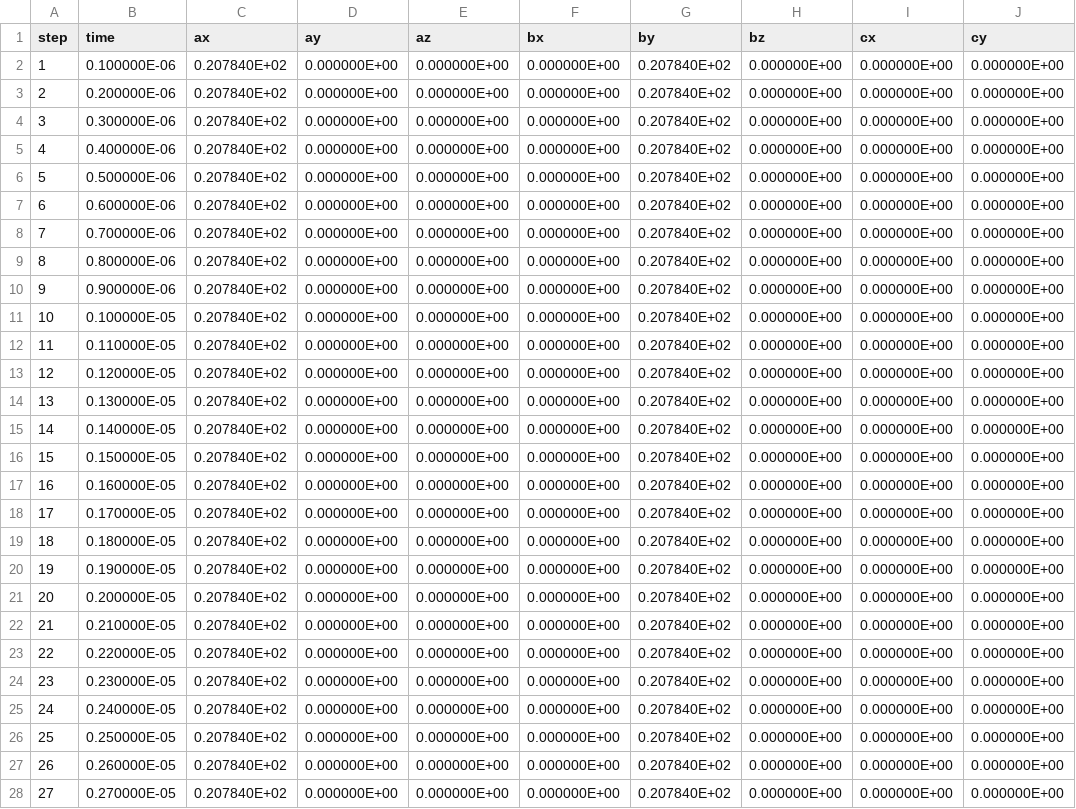
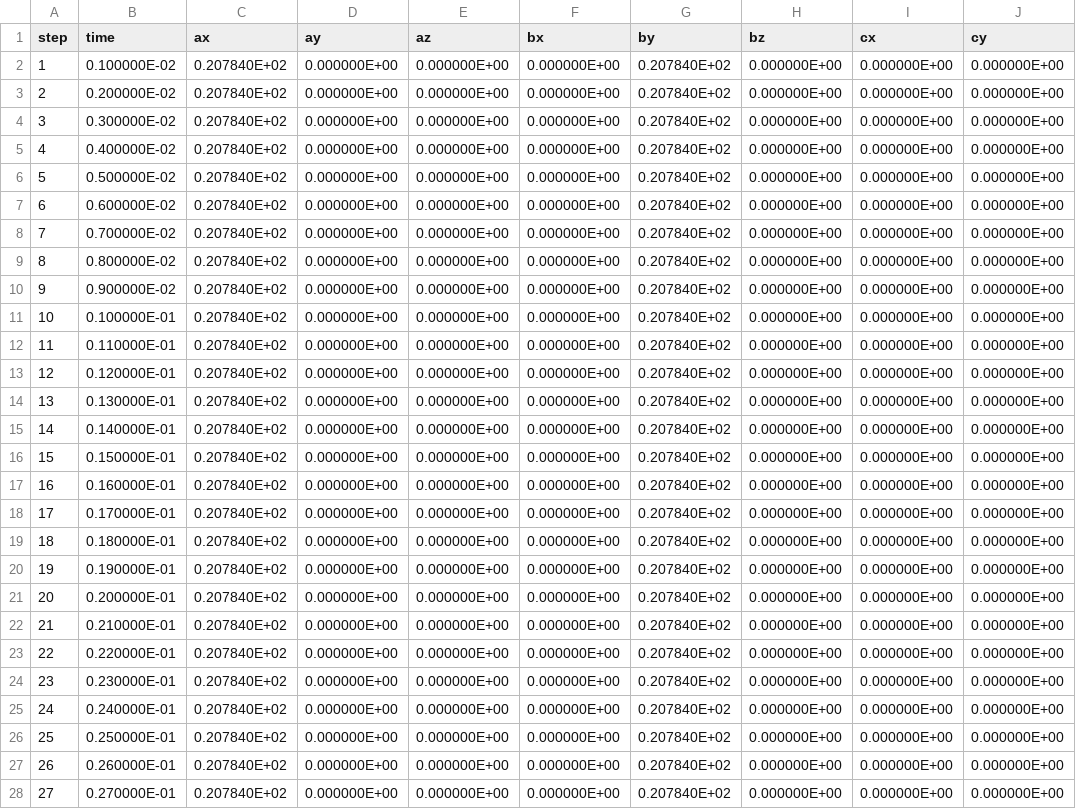
Before and after one commit to flavianowilliams/HICOLM3, a CSV file: examples/H2O/md/lattice.csv, drawn as a sheet; only a part is shown; the diff covers the shown part only; the diff names each change by its address in the sheet, - before the commit and + after, or states it on an @@ line.

```diff
--- a/examples/H2O/md/lattice.csv
+++ b/examples/H2O/md/lattice.csv
-B2 (time): 0.100000E-06
+B2 (time): 0.100000E-02
-B3 (time): 0.200000E-06
+B3 (time): 0.200000E-02
-B4 (time): 0.300000E-06
+B4 (time): 0.300000E-02
-B5 (time): 0.400000E-06
+B5 (time): 0.400000E-02
-B6 (time): 0.500000E-06
+B6 (time): 0.500000E-02
-B7 (time): 0.600000E-06
+B7 (time): 0.600000E-02
-B8 (time): 0.700000E-06
+B8 (time): 0.700000E-02
-B9 (time): 0.800000E-06
+B9 (time): 0.800000E-02
-B10 (time): 0.900000E-06
+B10 (time): 0.900000E-02
-B11 (time): 0.100000E-05
+B11 (time): 0.100000E-01
-B12 (time): 0.110000E-05
+B12 (time): 0.110000E-01
-B13 (time): 0.120000E-05
+B13 (time): 0.120000E-01
-B14 (time): 0.130000E-05
+B14 (time): 0.130000E-01
-B15 (time): 0.140000E-05
+B15 (time): 0.140000E-01
-B16 (time): 0.150000E-05
+B16 (time): 0.150000E-01
-B17 (time): 0.160000E-05
+B17 (time): 0.160000E-01
-B18 (time): 0.170000E-05
+B18 (time): 0.170000E-01
-B19 (time): 0.180000E-05
+B19 (time): 0.180000E-01
-B20 (time): 0.190000E-05
+B20 (time): 0.190000E-01
-B21 (time): 0.200000E-05
+B21 (time): 0.200000E-01
-B22 (time): 0.210000E-05
+B22 (time): 0.210000E-01
-B23 (time): 0.220000E-05
+B23 (time): 0.220000E-01
-B24 (time): 0.230000E-05
+B24 (time): 0.230000E-01
-B25 (time): 0.240000E-05
+B25 (time): 0.240000E-01
-B26 (time): 0.250000E-05
+B26 (time): 0.250000E-01
-B27 (time): 0.260000E-05
+B27 (time): 0.260000E-01
-B28 (time): 0.270000E-05
+B28 (time): 0.270000E-01
```
Also changed, not shown: 72 edited cells elsewhere in this file, examples/H2O/md/thermodynamics.csv, 8 other files.
